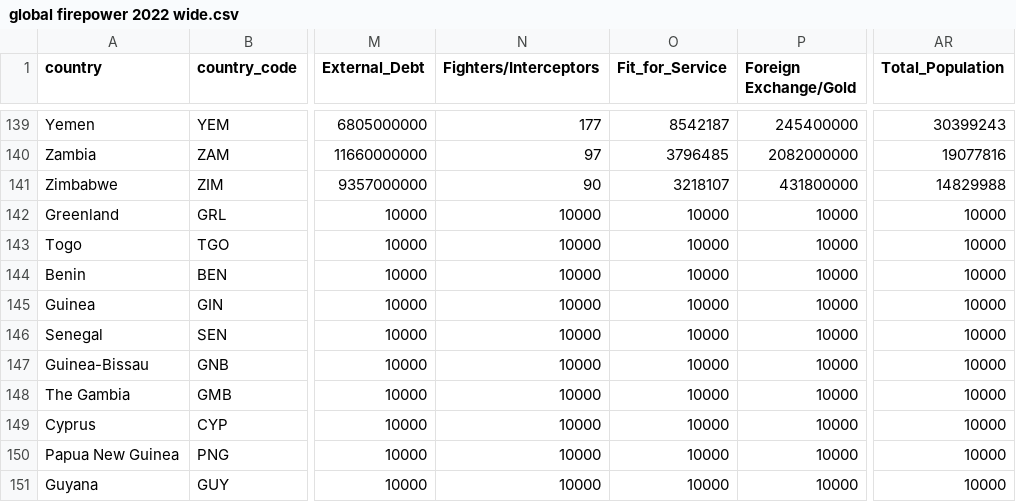
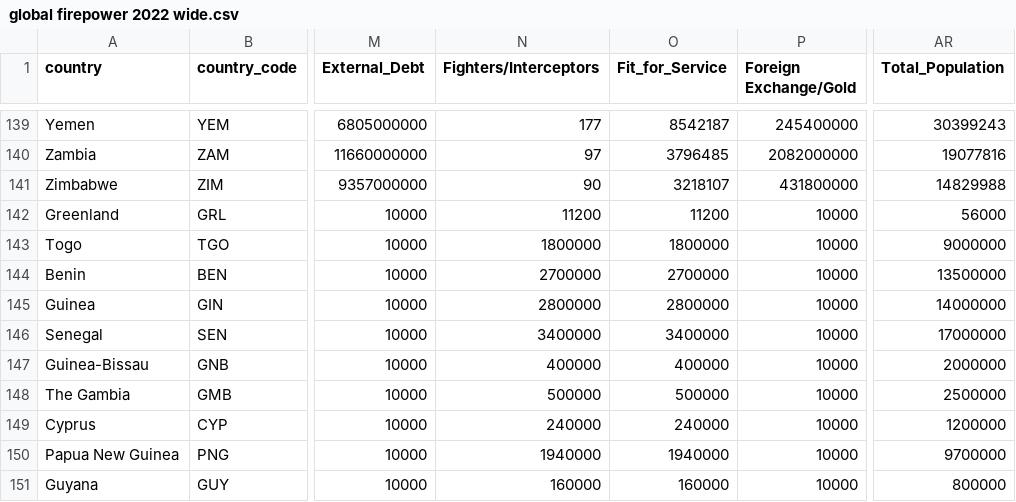
Before and after one commit to osir0002/3179, a CSV file: data/global firepower 2022 wide.csv, drawn as a sheet; only a part is shown, gaps mark what is left out; the diff covers the shown part only; the diff names each change by its address in the sheet, - before the commit and + after, or states it on an @@ line.

```diff
--- a/data/global firepower 2022 wide.csv
+++ b/data/global firepower 2022 wide.csv
-N142 (Fighters/Interceptors): 10000
+N142 (Fighters/Interceptors): 11200
-O142 (Fit_for_Service): 10000
+O142 (Fit_for_Service): 11200
-AR142 (Total_Population): 10000
+AR142 (Total_Population): 56000
-N143 (Fighters/Interceptors): 10000
+N143 (Fighters/Interceptors): 1800000
-O143 (Fit_for_Service): 10000
+O143 (Fit_for_Service): 1800000
-AR143 (Total_Population): 10000
+AR143 (Total_Population): 9000000
-N144 (Fighters/Interceptors): 10000
+N144 (Fighters/Interceptors): 2700000
-O144 (Fit_for_Service): 10000
+O144 (Fit_for_Service): 2700000
-AR144 (Total_Population): 10000
+AR144 (Total_Population): 13500000
-N145 (Fighters/Interceptors): 10000
+N145 (Fighters/Interceptors): 2800000
-O145 (Fit_for_Service): 10000
+O145 (Fit_for_Service): 2800000
-AR145 (Total_Population): 10000
+AR145 (Total_Population): 14000000
-N146 (Fighters/Interceptors): 10000
+N146 (Fighters/Interceptors): 3400000
-O146 (Fit_for_Service): 10000
+O146 (Fit_for_Service): 3400000
-AR146 (Total_Population): 10000
+AR146 (Total_Population): 17000000
-N147 (Fighters/Interceptors): 10000
+N147 (Fighters/Interceptors): 400000
-O147 (Fit_for_Service): 10000
+O147 (Fit_for_Service): 400000
-AR147 (Total_Population): 10000
+AR147 (Total_Population): 2000000
-N148 (Fighters/Interceptors): 10000
+N148 (Fighters/Interceptors): 500000
-O148 (Fit_for_Service): 10000
+O148 (Fit_for_Service): 500000
-AR148 (Total_Population): 10000
+AR148 (Total_Population): 2500000
-N149 (Fighters/Interceptors): 10000
+N149 (Fighters/Interceptors): 240000
-O149 (Fit_for_Service): 10000
+O149 (Fit_for_Service): 240000
-AR149 (Total_Population): 10000
+AR149 (Total_Population): 1200000
-N150 (Fighters/Interceptors): 10000
+N150 (Fighters/Interceptors): 1940000
-O150 (Fit_for_Service): 10000
+O150 (Fit_for_Service): 1940000
-AR150 (Total_Population): 10000
+AR150 (Total_Population): 9700000
-N151 (Fighters/Interceptors): 10000
+N151 (Fighters/Interceptors): 160000
-O151 (Fit_for_Service): 10000
+O151 (Fit_for_Service): 160000
-AR151 (Total_Population): 10000
+AR151 (Total_Population): 800000
```
Also changed, not shown: 3 edited cells elsewhere in this file, 1 other file.
